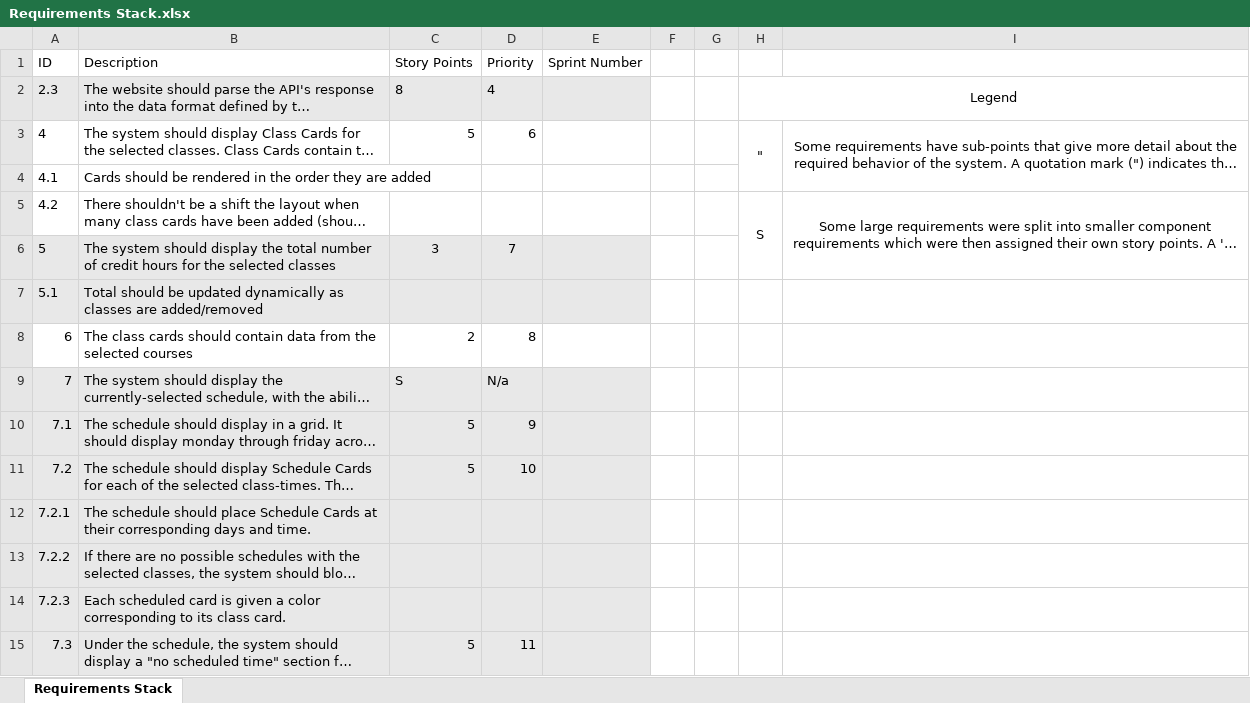
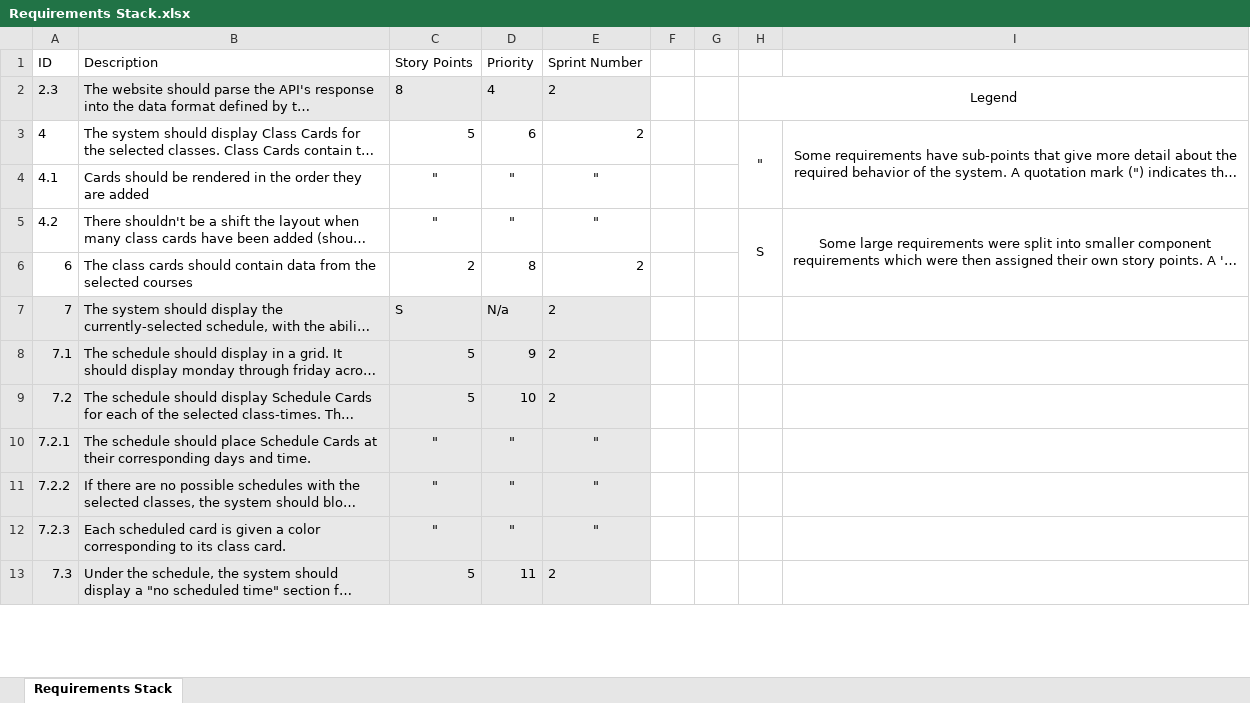
Before and after one commit to FlyingTNT/EECS-581-Group-7-Project-3, an Excel workbook: Documentation/Sprint 2/Requirements/Requirements Stack.xlsx, sheet Requirements Stack, drawn as a sheet; only a part is shown; long unchanged cells end in …; values as stored, in another font and other column widths than the file's, no borders; removed rows and columns are numbered as before the commit, all else as after; the diff covers the shown part only; the diff names each change by its address in the sheet, - before the commit and + after, or states it on an @@ line.

Commit message:
Update the sprint 2 requirements stack

```diff
--- a/Documentation/Sprint 2/Requirements/Requirements Stack.xlsx (sheet Requirements Stack)
+++ b/Documentation/Sprint 2/Requirements/Requirements Stack.xlsx (sheet Requirements Stack)
-E2:E3 (Sprint Number): (empty)
+E2:E3 (Sprint Number): 2
-C4:C5 (Story Points): (empty)
+C4:C5 (Story Points): "
-D4:D5 (Priority): (empty)
+D4:D5 (Priority): "
-E4:E5 (Sprint Number): (empty)
+E4:E5 (Sprint Number): "
-H5:H6 merged
+H5:H6 merged
-I5:I6 merged
+I5:I6 merged
-row 6: 5 | The system should display the total number of credit hours for the selected classes | 3 | 7
-row 7: 5.1 | Total should be updated dynamically as classes are added/removed
-E6:E9 (Sprint Number): (empty)
+E6:E9 (Sprint Number): 2
-C10:C12 (Story Points): (empty)
+C10:C12 (Story Points): "
-D10:D12 (Priority): (empty)
+D10:D12 (Priority): "
-E10:E12 (Sprint Number): (empty)
+E10:E12 (Sprint Number): "
-E13 (Sprint Number): (empty)
+E13 (Sprint Number): 2
```
Also changed, not shown: 8 removed rows and 25 edited cells elsewhere in this sheet.
